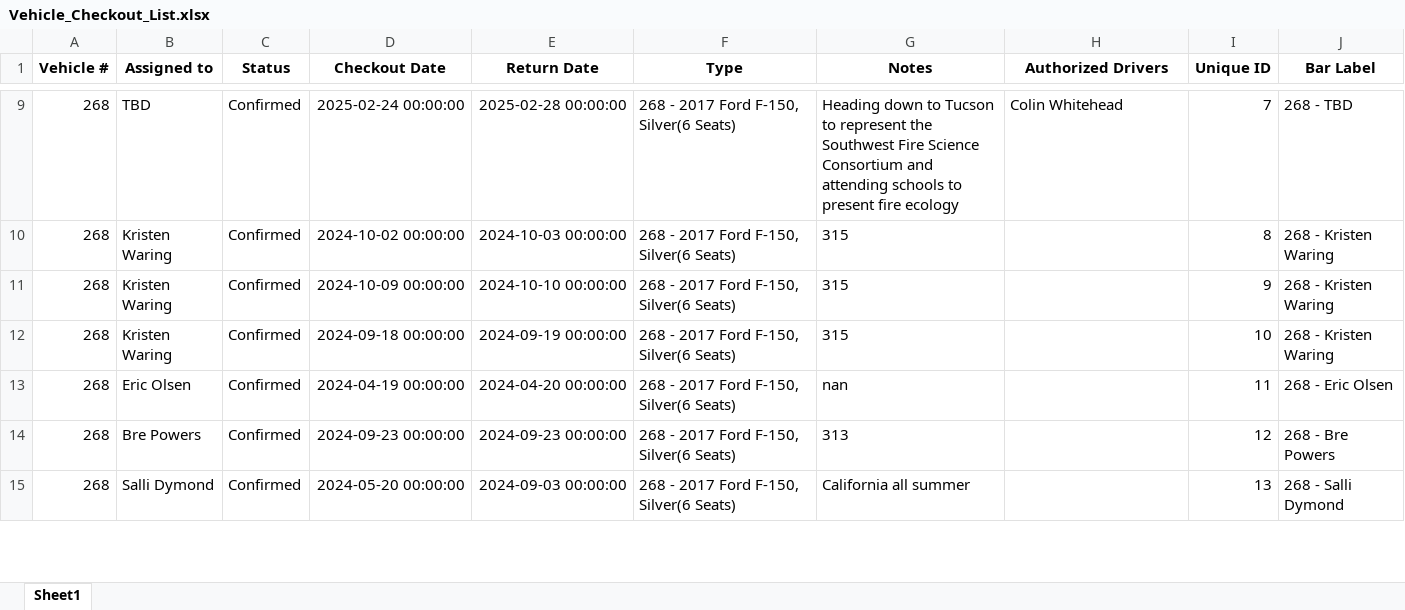
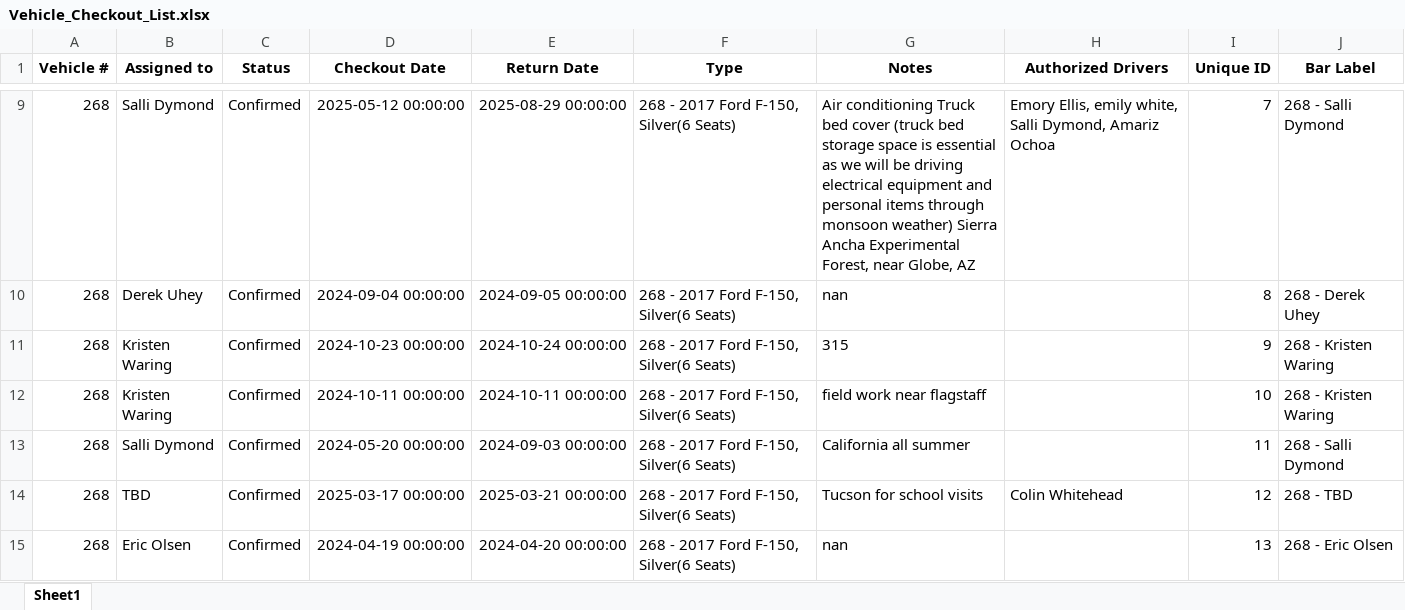
Before and after one commit to forestryvehicleadmin/Vehicle_Gantt, an Excel workbook: Vehicle_Checkout_List.xlsx, sheet Sheet1, drawn as a sheet; only a part is shown, gaps mark what is left out; values as stored, in another font and other column widths than the file's, no borders; the diff covers the shown part only; the diff names each change by its address in the sheet, - before the commit and + after, or states it on an @@ line.

```diff
--- a/Vehicle_Checkout_List.xlsx (sheet Sheet1)
+++ b/Vehicle_Checkout_List.xlsx (sheet Sheet1)
-B9 (Assigned to): TBD
+B9 (Assigned to): Salli Dymond
-D9 (Checkout Date): 2025-02-24 00:00:00
+D9 (Checkout Date): 2025-05-12 00:00:00
-E9 (Return Date): 2025-02-28 00:00:00
+E9 (Return Date): 2025-08-29 00:00:00
-G9 (Notes): Heading down to Tucson to represent the Southwest Fire Science Consortium and attending schools to present fire ecology
+G9 (Notes): Air conditioning Truck bed cover (truck bed storage space is essential as we will be driving electrical equipment and personal items through monsoon weather) Sierra Ancha Experimental Forest, near Globe, AZ
-H9 (Authorized Drivers): Colin Whitehead
+H9 (Authorized Drivers): Emory Ellis, emily white, Salli Dymond, Amariz Ochoa
-J9 (Bar Label): 268 - TBD
+J9 (Bar Label): 268 - Salli Dymond
-B10 (Assigned to): Kristen Waring
+B10 (Assigned to): Derek Uhey
-D10 (Checkout Date): 2024-10-02 00:00:00
+D10 (Checkout Date): 2024-09-04 00:00:00
-E10 (Return Date): 2024-10-03 00:00:00
+E10 (Return Date): 2024-09-05 00:00:00
-G10 (Notes): 315
+G10 (Notes): nan
-J10 (Bar Label): 268 - Kristen Waring
+J10 (Bar Label): 268 - Derek Uhey
-D11 (Checkout Date): 2024-10-09 00:00:00
+D11 (Checkout Date): 2024-10-23 00:00:00
-E11 (Return Date): 2024-10-10 00:00:00
+E11 (Return Date): 2024-10-24 00:00:00
-D12 (Checkout Date): 2024-09-18 00:00:00
+D12 (Checkout Date): 2024-10-11 00:00:00
-E12 (Return Date): 2024-09-19 00:00:00
+E12 (Return Date): 2024-10-11 00:00:00
-G12 (Notes): 315
+G12 (Notes): field work near flagstaff
-B13 (Assigned to): Eric Olsen
+B13 (Assigned to): Salli Dymond
-D13 (Checkout Date): 2024-04-19 00:00:00
+D13 (Checkout Date): 2024-05-20 00:00:00
-E13 (Return Date): 2024-04-20 00:00:00
+E13 (Return Date): 2024-09-03 00:00:00
-G13 (Notes): nan
+G13 (Notes): California all summer
-J13 (Bar Label): 268 - Eric Olsen
+J13 (Bar Label): 268 - Salli Dymond
-B14 (Assigned to): Bre Powers
+B14 (Assigned to): TBD
-D14 (Checkout Date): 2024-09-23 00:00:00
+D14 (Checkout Date): 2025-03-17 00:00:00
-E14 (Return Date): 2024-09-23 00:00:00
+E14 (Return Date): 2025-03-21 00:00:00
-G14 (Notes): 313
+G14 (Notes): Tucson for school visits
-H14 (Authorized Drivers): (empty)
+H14 (Authorized Drivers): Colin Whitehead
-J14 (Bar Label): 268 - Bre Powers
+J14 (Bar Label): 268 - TBD
-B15 (Assigned to): Salli Dymond
+B15 (Assigned to): Eric Olsen
-D15 (Checkout Date): 2024-05-20 00:00:00
+D15 (Checkout Date): 2024-04-19 00:00:00
-E15 (Return Date): 2024-09-03 00:00:00
+E15 (Return Date): 2024-04-20 00:00:00
-G15 (Notes): California all summer
+G15 (Notes): nan
-J15 (Bar Label): 268 - Salli Dymond
+J15 (Bar Label): 268 - Eric Olsen
```
Also changed, not shown: 4 added rows, 4 removed rows and 1007 edited cells elsewhere in this sheet.
